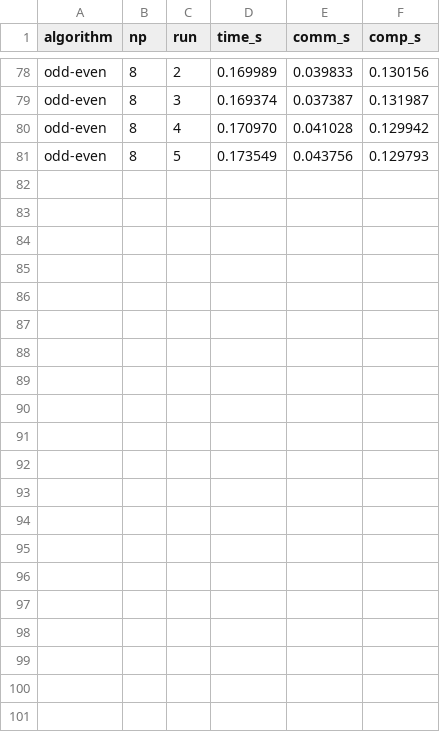
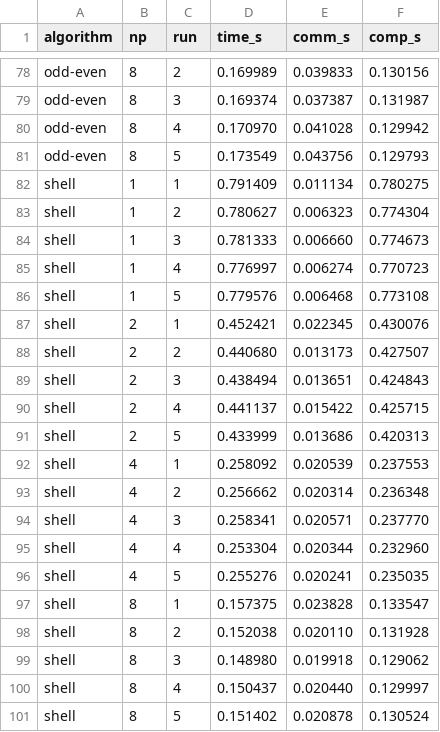
Before and after one commit to blagoySimandov/parallel-computation-lectures-notes, a CSV file: assignment/analysis/data/results.csv, drawn as a sheet; only a part is shown, gaps mark what is left out; the diff names each change by its address in the sheet, - before the commit and + after, or states it on an @@ line.

Commit message:
feat: assignment simplification + overhead

```diff
--- a/assignment/analysis/data/results.csv
+++ b/assignment/analysis/data/results.csv
+row 82: shell | 1 | 1 | 0.791409 | 0.011134 | 0.780275
+row 83: shell | 1 | 2 | 0.780627 | 0.006323 | 0.774304
+row 84: shell | 1 | 3 | 0.781333 | 0.006660 | 0.774673
+row 85: shell | 1 | 4 | 0.776997 | 0.006274 | 0.770723
+row 86: shell | 1 | 5 | 0.779576 | 0.006468 | 0.773108
+row 87: shell | 2 | 1 | 0.452421 | 0.022345 | 0.430076
+row 88: shell | 2 | 2 | 0.440680 | 0.013173 | 0.427507
+row 89: shell | 2 | 3 | 0.438494 | 0.013651 | 0.424843
+row 90: shell | 2 | 4 | 0.441137 | 0.015422 | 0.425715
+row 91: shell | 2 | 5 | 0.433999 | 0.013686 | 0.420313
+row 92: shell | 4 | 1 | 0.258092 | 0.020539 | 0.237553
+row 93: shell | 4 | 2 | 0.256662 | 0.020314 | 0.236348
+row 94: shell | 4 | 3 | 0.258341 | 0.020571 | 0.237770
+row 95: shell | 4 | 4 | 0.253304 | 0.020344 | 0.232960
+row 96: shell | 4 | 5 | 0.255276 | 0.020241 | 0.235035
+row 97: shell | 8 | 1 | 0.157375 | 0.023828 | 0.133547
+row 98: shell | 8 | 2 | 0.152038 | 0.020110 | 0.131928
+row 99: shell | 8 | 3 | 0.148980 | 0.019918 | 0.129062
+row 100: shell | 8 | 4 | 0.150437 | 0.020440 | 0.129997
+row 101: shell | 8 | 5 | 0.151402 | 0.020878 | 0.130524
```
Also changed, not shown: assignment/analysis/data/summary.csv, 14 other files.
